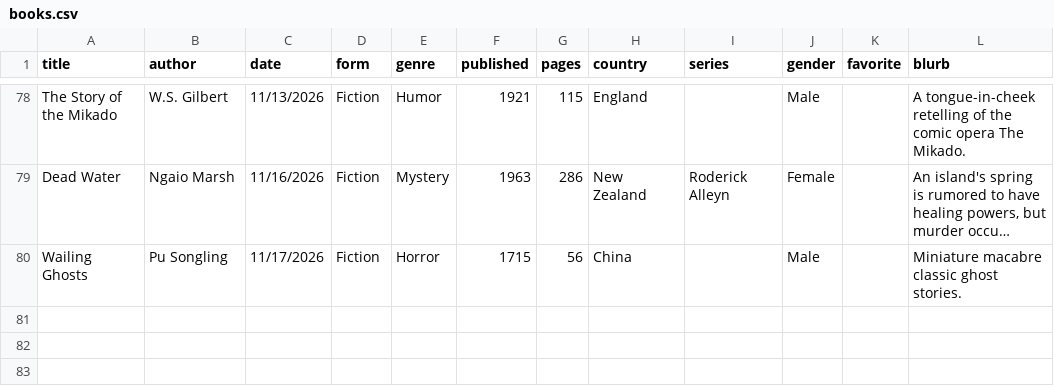
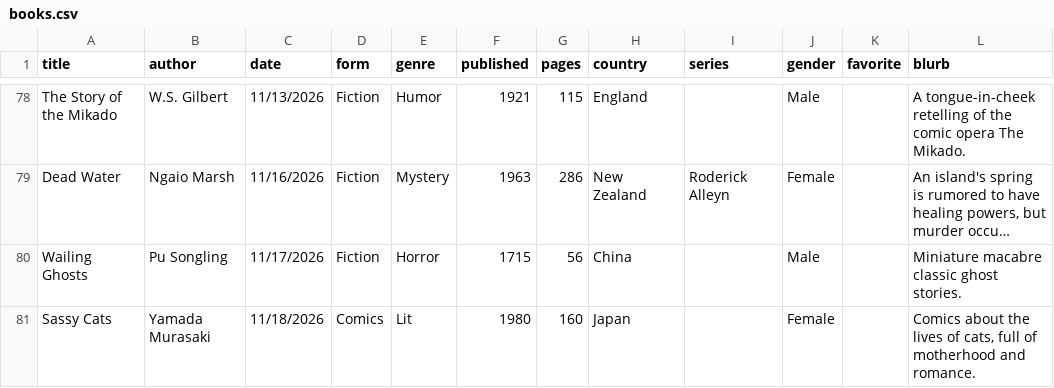
Before and after one commit to carey-james/Reading-List, a CSV file: 2026/books.csv, drawn as a sheet; only a part is shown, gaps mark what is left out; long unchanged cells end in …; the diff names each change by its address in the sheet, - before the commit and + after, or states it on an @@ line.

Commit message:
Added Sassy Cats

```diff
--- a/2026/books.csv
+++ b/2026/books.csv
+row 81: Sassy Cats | Yamada Murasaki | 11/18/2026 | Comics | Lit | 1980 | 160 | Japan |  | Female |  | Comics about the lives of cats, full of motherhood and romance.
```
